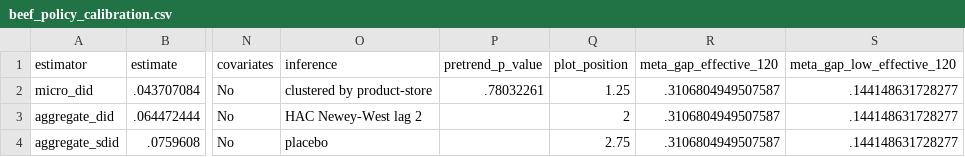
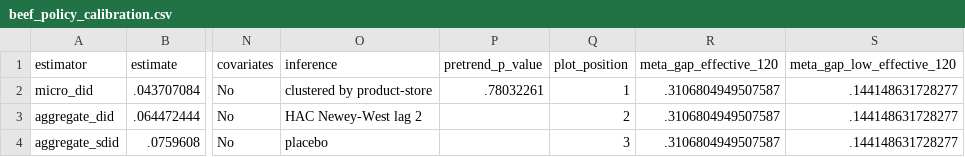
Before and after one commit to dgonzalezgonzalez/danish-meat-tax, a CSV file: outputs/models/stata/beef_policy_calibration.csv, drawn as a sheet; only a part is shown, gaps mark what is left out; the diff names each change by its address in the sheet, - before the commit and + after, or states it on an @@ line.

Commit message:
Align Figure 3 estimate markers and intervals

```diff
--- a/outputs/models/stata/beef_policy_calibration.csv
+++ b/outputs/models/stata/beef_policy_calibration.csv
-Q2 (plot_position): 1.25
+Q2 (plot_position): 1
-Q4 (plot_position): 2.75
+Q4 (plot_position): 3
```
Also changed, not shown: 3 other files.
